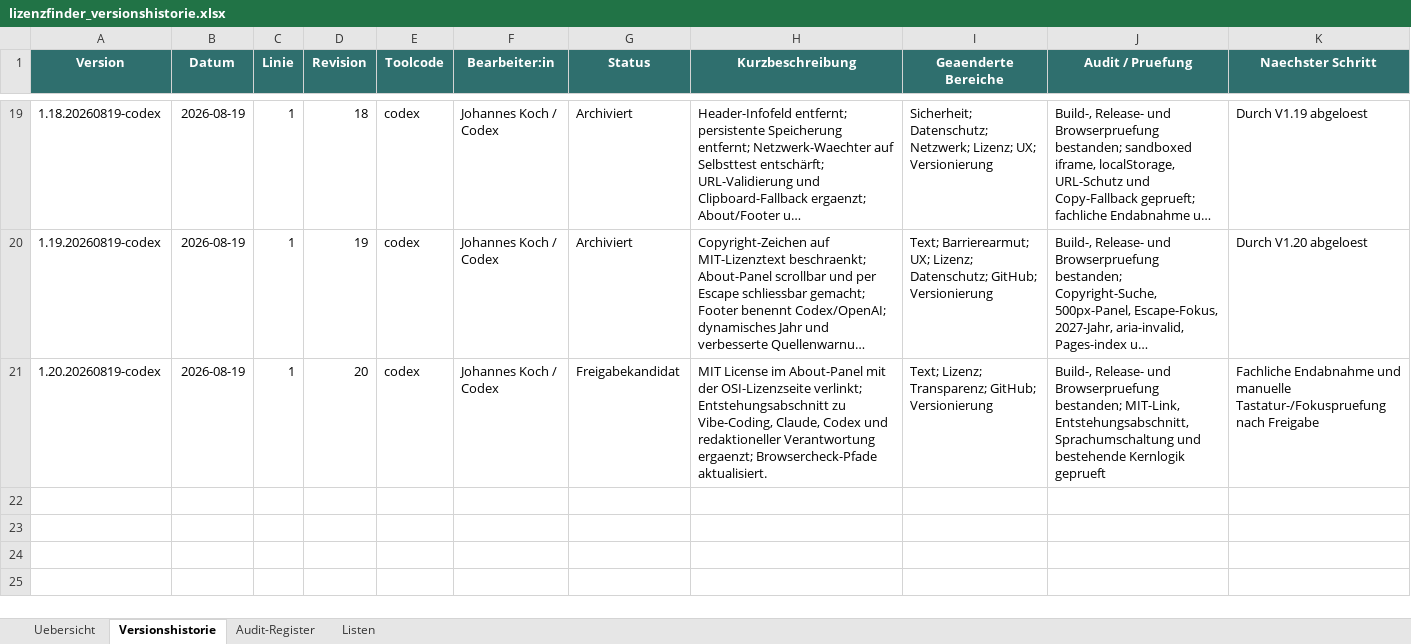
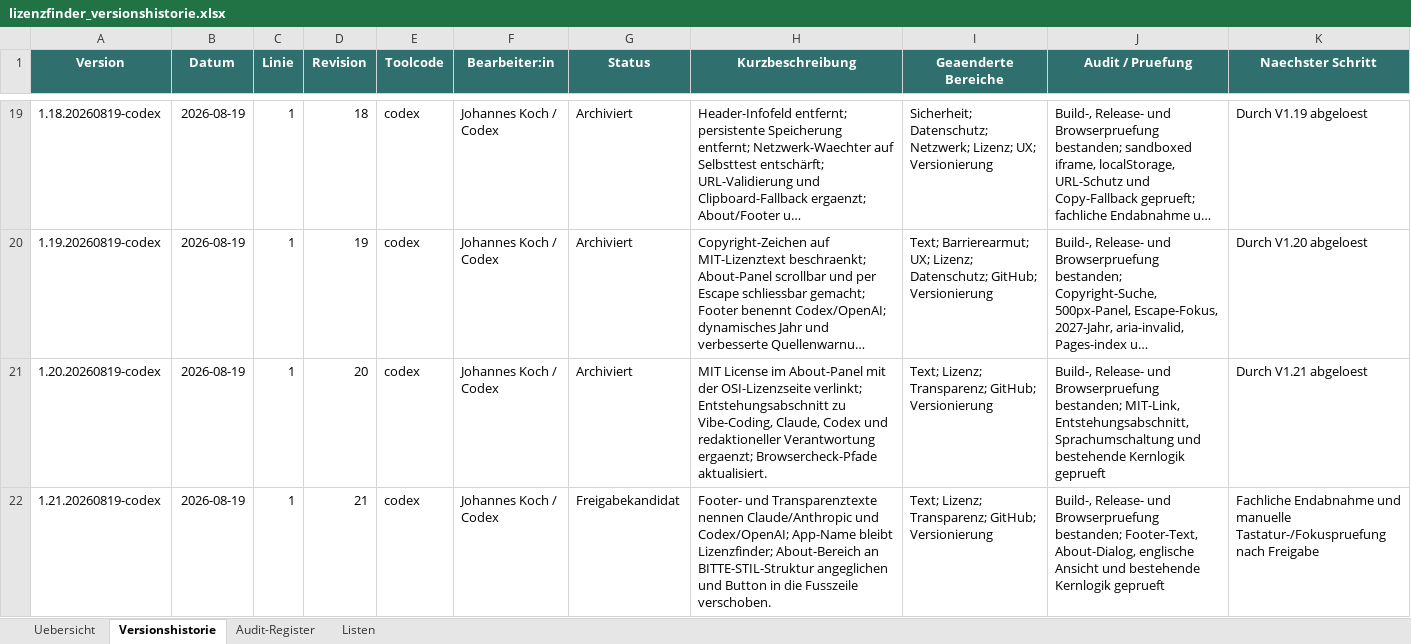
Before and after one commit to HalloJohannes/Lizenzfinder, an Excel workbook: versions/aenderungshistorie/lizenzfinder_versionshistorie.xlsx, sheet Versionshistorie, drawn as a sheet; only a part is shown, gaps mark what is left out; long unchanged cells end in …; values as stored, in another font and other column widths than the file's, no borders; the diff names each change by its address in the sheet, - before the commit and + after, or states it on an @@ line.

Commit message:
Release Lizenzfinder V1.21 Footer und About-Dialog

```diff
--- a/versions/aenderungshistorie/lizenzfinder_versionshistorie.xlsx (sheet Versionshistorie)
+++ b/versions/aenderungshistorie/lizenzfinder_versionshistorie.xlsx (sheet Versionshistorie)
-G21 (Status): Freigabekandidat
+G21 (Status): Archiviert
-K21 (Naechster Schritt): Fachliche Endabnahme und manuelle Tastatur-/Fokuspruefung nach Freigabe
+K21 (Naechster Schritt): Durch V1.21 abgeloest
+row 22: 1.21.20260819-codex | 2026-08-19 | 1 | 21 | codex | Johannes Koch / Codex | Freigabekandidat | Footer- und Transparenztexte nennen Claude/Anthropic und Codex/OpenAI; App-Name bleibt Lizenzfinder; About-Bereich an BITTE-STIL-Struktur angeglichen und Button in die Fusszeile verschoben. | Text; Lizenz; Transparenz; GitHub; Versionierung | Build-, Release- und Browserpruefung bestanden; Footer-Text, About-Dialog, englische Ansicht und bestehende Kernlogik geprueft | Fachliche Endabnahme und manuelle Tastatur-/Fokuspruefung nach Freigabe
```
Also changed, not shown: sheet Audit-Register, sheet Uebersicht, 20 other files.
